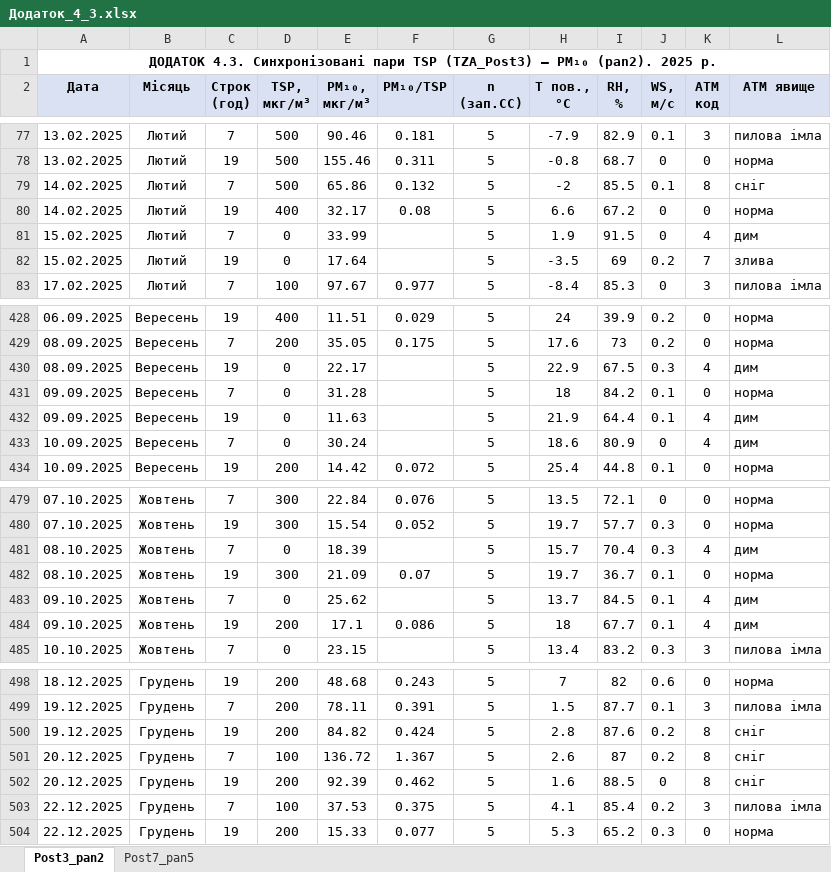
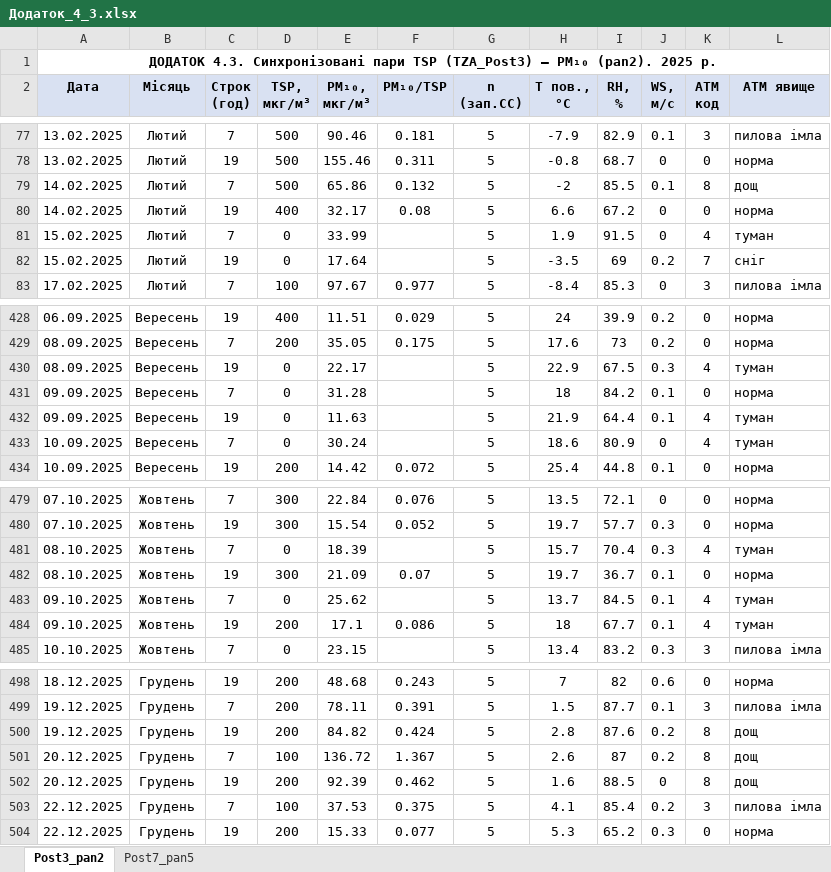
Before and after one commit to leb1959/Dissertation, an Excel workbook: Додаток_4_3.xlsx, sheet Post3_pan2, drawn as a sheet; only a part is shown, gaps mark what is left out; values as stored, in another font and other column widths than the file's, no borders; the diff covers the shown part only; the diff names each change by its address in the sheet, - before the commit and + after, or states it on an @@ line.

```diff
--- a/Додаток_4_3.xlsx (sheet Post3_pan2)
+++ b/Додаток_4_3.xlsx (sheet Post3_pan2)
-L79 (АТМ явище): сніг
+L79 (АТМ явище): дощ
-L81 (АТМ явище): дим
+L81 (АТМ явище): туман
-L82 (АТМ явище): злива
+L82 (АТМ явище): сніг
-L430 (АТМ явище): дим
+L430 (АТМ явище): туман
-L432:L433 (АТМ явище): дим
+L432:L433 (АТМ явище): туман
-L481 (АТМ явище): дим
+L481 (АТМ явище): туман
-L483:L484 (АТМ явище): дим
+L483:L484 (АТМ явище): туман
-L500:L502 (АТМ явище): сніг
+L500:L502 (АТМ явище): дощ
```
Also changed, not shown: 36 edited cells elsewhere in this sheet, sheet Post7_pan5, 5 other files.
